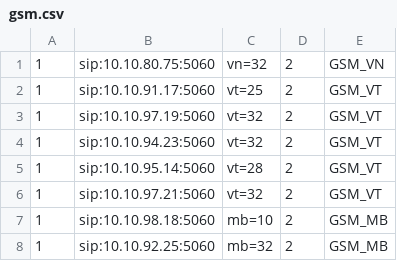
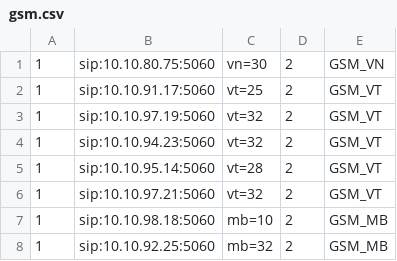
Before and after one commit to devops-itcs/CONFIG-CHANNEL-SIP-TC-9434, a CSV file: gsm.csv, drawn as a sheet.

Commit message:
Update gsm.csv

```diff
--- a/gsm.csv
+++ b/gsm.csv
@@ -1,2 +1,2 @@
-1,sip:10.10.80.75:5060,vn=32,2,GSM_VN
+1,sip:10.10.80.75:5060,vn=30,2,GSM_VN
 1,sip:10.10.91.17:5060,vt=25,2,GSM_VT
```
